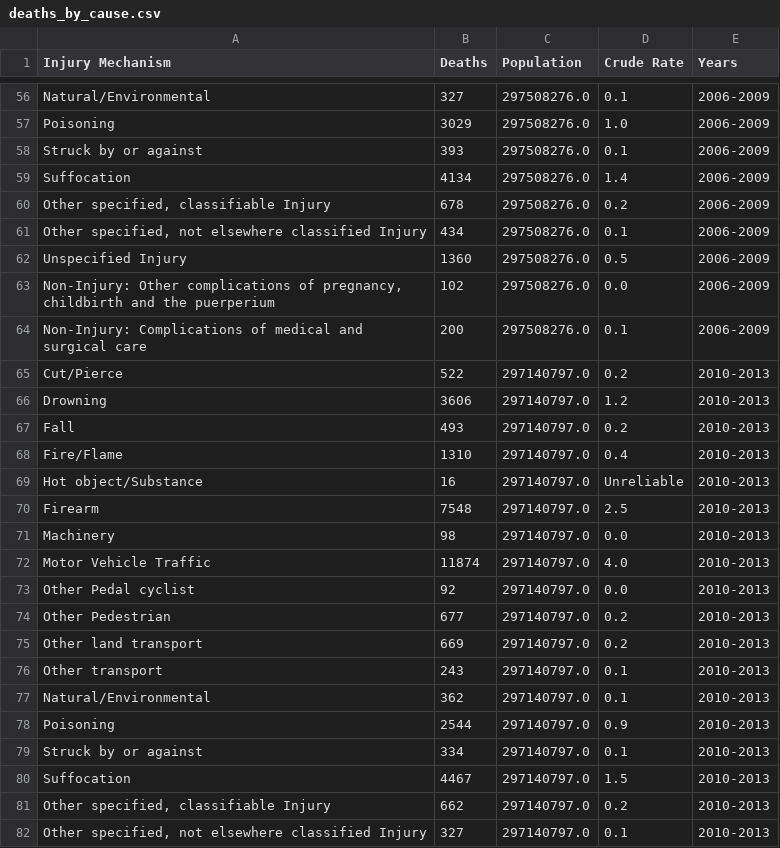
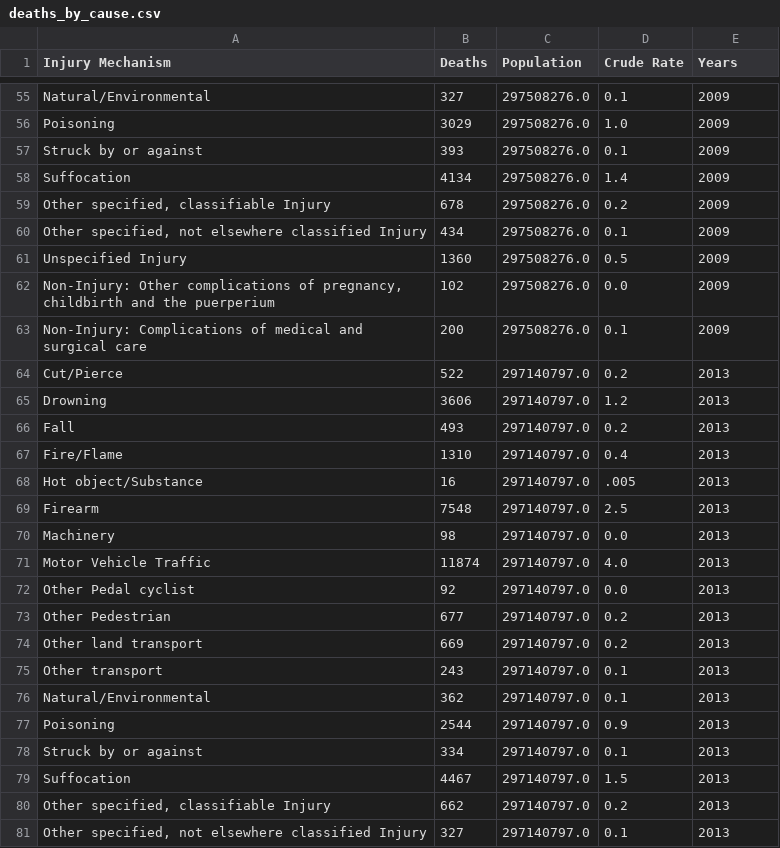
Before and after one commit to shuohuigao/SI-649-Final-Visualizations, a CSV file: deaths_by_cause.csv, drawn as a sheet; only a part is shown, gaps mark what is left out; addresses are those after the commit; the diff covers the shown part only; the diff names each change by its address in the sheet, - before the commit and + after, or states it on an @@ line.

```diff
--- a/deaths_by_cause.csv
+++ b/deaths_by_cause.csv
-E55:E63 (Years): 2006-2009
+E55:E63 (Years): 2009
-E64:E81 (Years): 2010-2013
+E64:E81 (Years): 2013
-D68 (Crude Rate): Unreliable
+D68 (Crude Rate): .005
```
Also changed, not shown: 1 added row, 2 removed rows and 97 edited cells elsewhere in this file, 2 other files.
